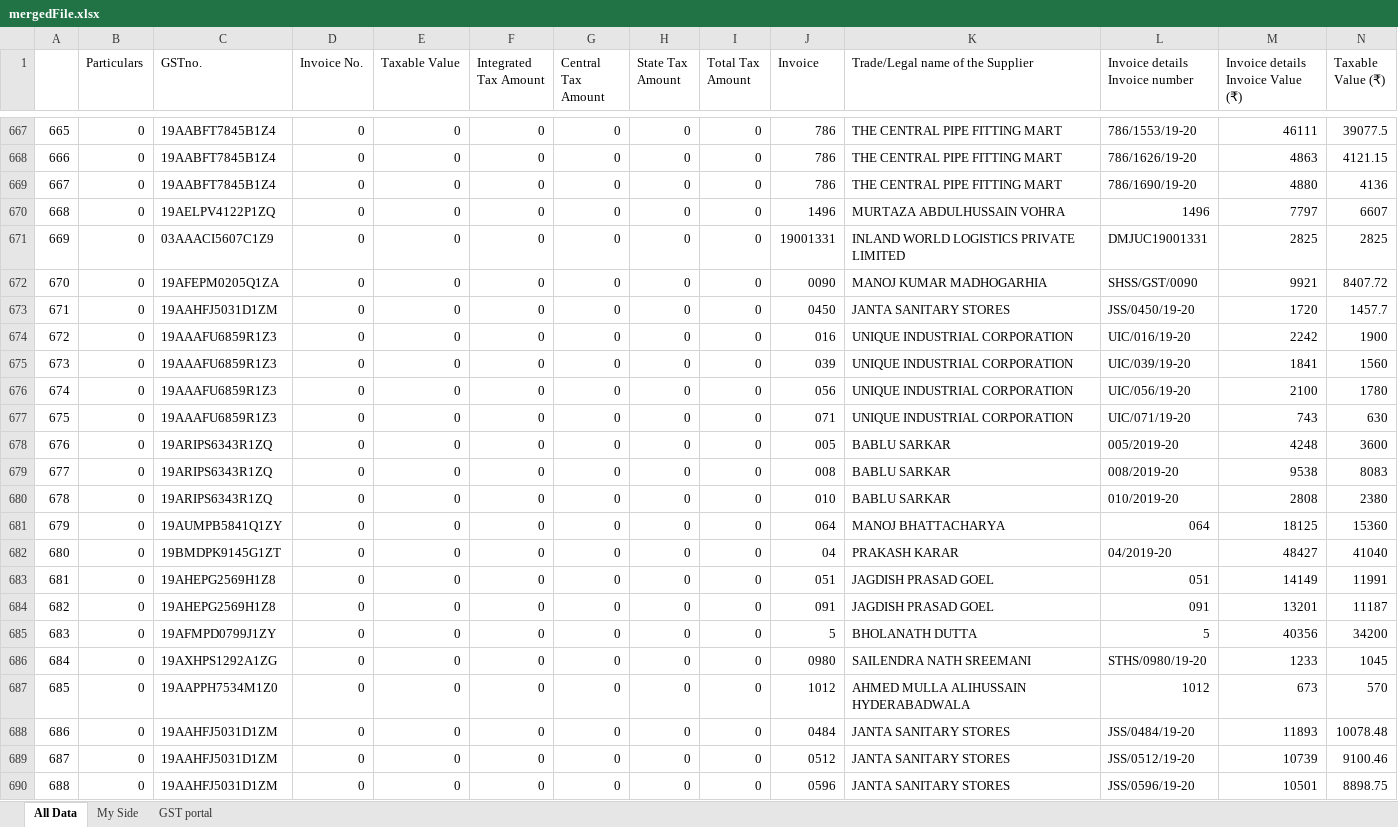
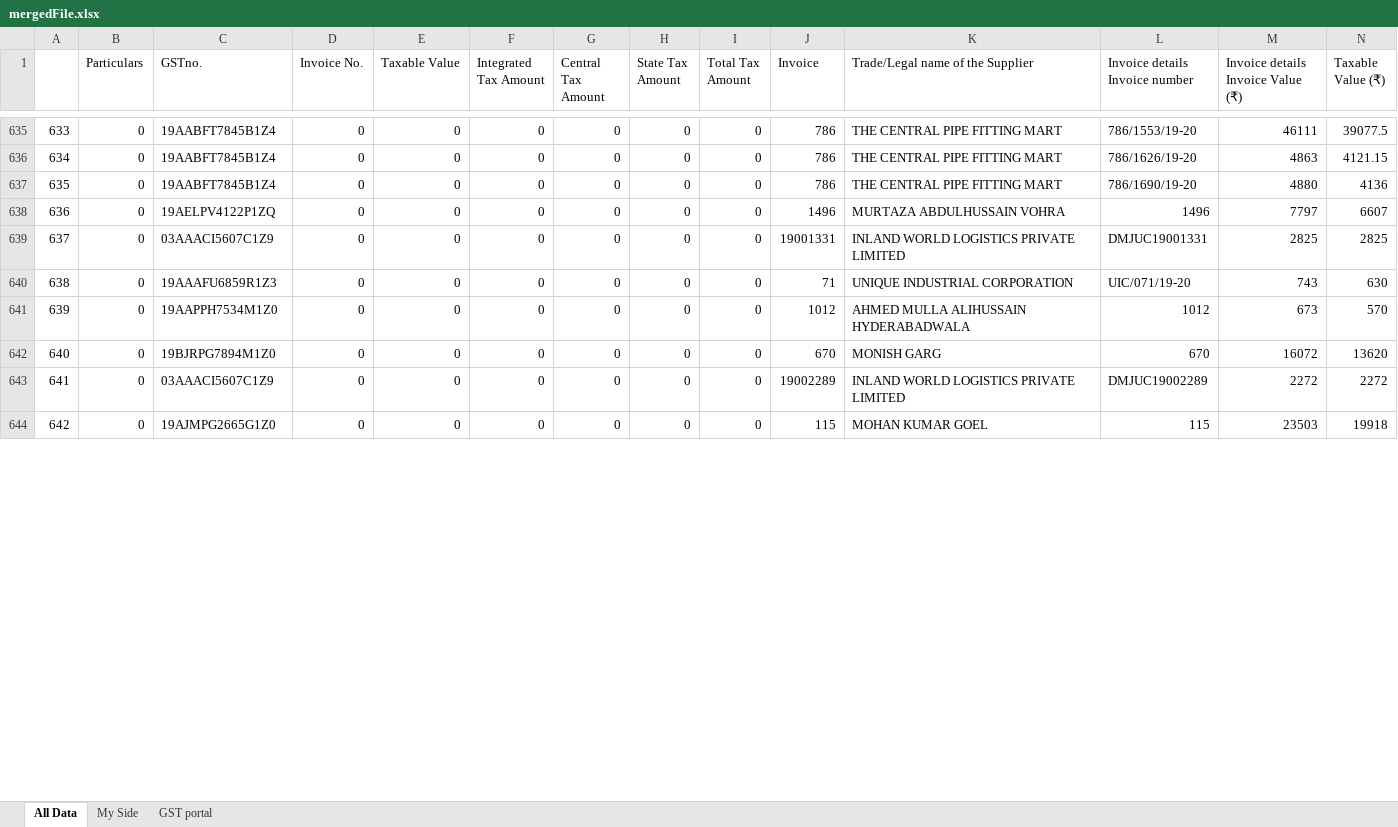
Before and after one commit to SarbajitNandy/GST-Match-Assistant, an Excel workbook: media/testSet2/mergedFile.xlsx, sheet All Data, drawn as a sheet; only a part is shown, gaps mark what is left out; the shorter side is filled out with more unchanged rows; values as stored, in another font and other column widths than the file's, no cell formats; removed rows and columns are numbered as before the commit, all else as after; rows hold the shown columns only; the diff covers the shown part only; the diff names each change by its address in the sheet, - before the commit and + after, or states it on an @@ line.

```diff
--- a/media/testSet2/mergedFile.xlsx (sheet All Data)
+++ b/media/testSet2/mergedFile.xlsx (sheet All Data)
@@ column A renumbered from row 632 down @@
-row 672: 670 | 0 | 19AFEPM0205Q1ZA | 0 | 0 | 0 | 0 | 0 | 0 | 0090 | MANOJ KUMAR MADHOGARHIA | SHSS/GST/0090 | 9921 | 8407.72
-row 673: 671 | 0 | 19AAHFJ5031D1ZM | 0 | 0 | 0 | 0 | 0 | 0 | 0450 | JANTA SANITARY STORES | JSS/0450/19-20 | 1720 | 1457.7
-row 674: 672 | 0 | 19AAAFU6859R1Z3 | 0 | 0 | 0 | 0 | 0 | 0 | 016 | UNIQUE INDUSTRIAL CORPORATION | UIC/016/19-20 | 2242 | 1900
-row 675: 673 | 0 | 19AAAFU6859R1Z3 | 0 | 0 | 0 | 0 | 0 | 0 | 039 | UNIQUE INDUSTRIAL CORPORATION | UIC/039/19-20 | 1841 | 1560
-row 676: 674 | 0 | 19AAAFU6859R1Z3 | 0 | 0 | 0 | 0 | 0 | 0 | 056 | UNIQUE INDUSTRIAL CORPORATION | UIC/056/19-20 | 2100 | 1780
-J640 (Invoice): 071
+J640 (Invoice): 71
-row 678: 676 | 0 | 19ARIPS6343R1ZQ | 0 | 0 | 0 | 0 | 0 | 0 | 005 | BABLU SARKAR | 005/2019-20 | 4248 | 3600
-row 679: 677 | 0 | 19ARIPS6343R1ZQ | 0 | 0 | 0 | 0 | 0 | 0 | 008 | BABLU SARKAR | 008/2019-20 | 9538 | 8083
-row 680: 678 | 0 | 19ARIPS6343R1ZQ | 0 | 0 | 0 | 0 | 0 | 0 | 010 | BABLU SARKAR | 010/2019-20 | 2808 | 2380
-row 681: 679 | 0 | 19AUMPB5841Q1ZY | 0 | 0 | 0 | 0 | 0 | 0 | 064 | MANOJ BHATTACHARYA | 064 | 18125 | 15360
-row 682: 680 | 0 | 19BMDPK9145G1ZT | 0 | 0 | 0 | 0 | 0 | 0 | 04 | PRAKASH KARAR | 04/2019-20 | 48427 | 41040
-row 683: 681 | 0 | 19AHEPG2569H1Z8 | 0 | 0 | 0 | 0 | 0 | 0 | 051 | JAGDISH PRASAD GOEL | 051 | 14149 | 11991
-row 684: 682 | 0 | 19AHEPG2569H1Z8 | 0 | 0 | 0 | 0 | 0 | 0 | 091 | JAGDISH PRASAD GOEL | 091 | 13201 | 11187
-row 685: 683 | 0 | 19AFMPD0799J1ZY | 0 | 0 | 0 | 0 | 0 | 0 | 5 | BHOLANATH DUTTA | 5 | 40356 | 34200
-row 686: 684 | 0 | 19AXHPS1292A1ZG | 0 | 0 | 0 | 0 | 0 | 0 | 0980 | SAILENDRA NATH SREEMANI | STHS/0980/19-20 | 1233 | 1045
-row 688: 686 | 0 | 19AAHFJ5031D1ZM | 0 | 0 | 0 | 0 | 0 | 0 | 0484 | JANTA SANITARY STORES | JSS/0484/19-20 | 11893 | 10078.48
-row 689: 687 | 0 | 19AAHFJ5031D1ZM | 0 | 0 | 0 | 0 | 0 | 0 | 0512 | JANTA SANITARY STORES | JSS/0512/19-20 | 10739 | 9100.46
-row 690: 688 | 0 | 19AAHFJ5031D1ZM | 0 | 0 | 0 | 0 | 0 | 0 | 0596 | JANTA SANITARY STORES | JSS/0596/19-20 | 10501 | 8898.75
```
Also changed, not shown: 46 removed rows and 475 edited cells elsewhere in this sheet, sheet GST portal, sheet My Side, cell formats, media/testSet1/mergedFile.xlsx, 1 other file.
